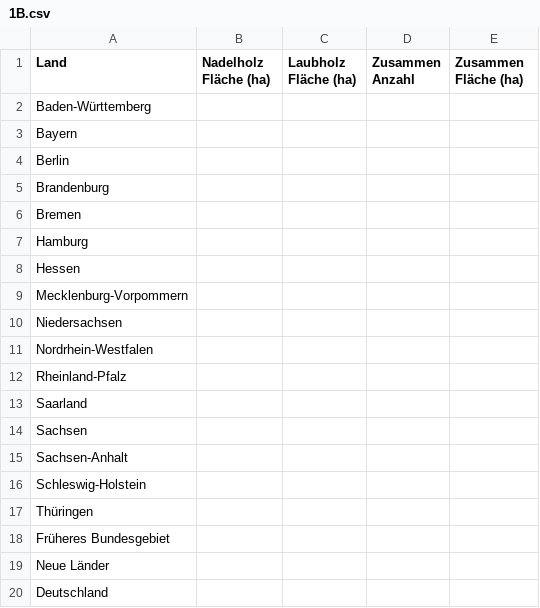
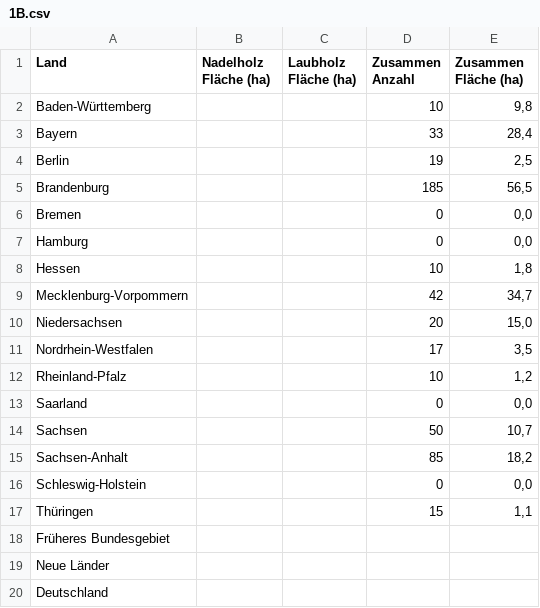
Before and after one commit to pfs-db/dataviz-wildfire, a CSV file: project_wild_fire/data/bmel-statistik_de/2005/1B.csv, drawn as a sheet.

```diff
--- a/project_wild_fire/data/bmel-statistik_de/2005/1B.csv
+++ b/project_wild_fire/data/bmel-statistik_de/2005/1B.csv
@@ -1,18 +1,82 @@
 Land,Nadelholz Fläche (ha),Laubholz Fläche (ha),"Zusammen Anzahl ",Zusammen Fläche (ha)
-Baden-Württemberg,,,,
-Bayern,,,,
-Berlin,,,,
-Brandenburg,,,,
-Bremen,,,,
-Hamburg,,,,
-Hessen,,,,
-Mecklenburg-Vorpommern,,,,
-Niedersachsen,,,,
-Nordrhein-Westfalen,,,,
-Rheinland-Pfalz,,,,
-Saarland,,,,
-Sachsen,,,,
-Sachsen-Anhalt,,,,
-Schleswig-Holstein,,,,
-Thüringen,,,,
+Baden-Württemberg,,,"
+10
+","
+9,8
+"
+Bayern,,,"
+33
+","
+28,4
+"
+Berlin,,,"
+19
+","
+2,5
+"
+Brandenburg,,,"
+185
+","
+56,5
+"
+Bremen,,,"
+0
+","
+0,0
+"
+Hamburg,,,"
+0
+","
+0,0
+"
+Hessen,,,"
+10
+","
+1,8
+"
+Mecklenburg-Vorpommern,,,"
+42
+","
+34,7
+"
+Niedersachsen,,,"
+20
+","
+15,0
+"
+Nordrhein-Westfalen,,,"
+17
+","
+3,5
+"
+Rheinland-Pfalz,,,"
+10
+","
+1,2
+"
+Saarland,,,"
+0
+","
+0,0
+"
+Sachsen,,,"
+50
+","
+10,7
+"
+Sachsen-Anhalt,,,"
+85
+","
+18,2
+"
+Schleswig-Holstein,,,"
+0
+","
+0,0
+"
+Thüringen,,,"
+15
+","
+1,1
+"
 Früheres Bundesgebiet,,,,
```
Also changed, not shown: project_wild_fire/data/bmel-statistik_de/2004/1B.csv, project_wild_fire/data/bmel-statistik_de/2006/1B.csv, 1 other file.
